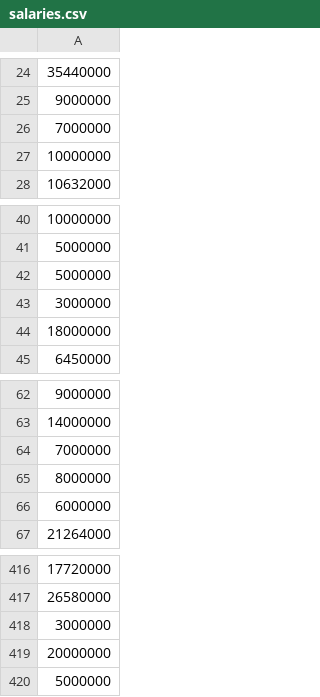
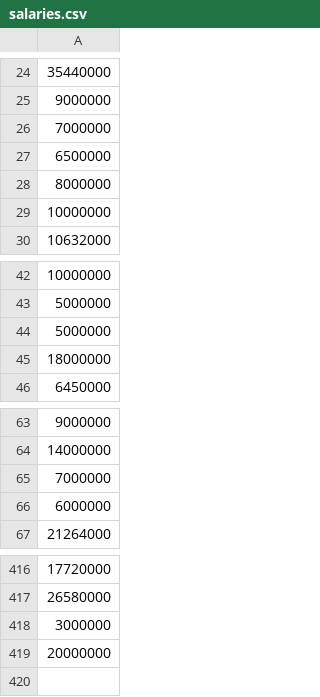
Before and after one commit to a-pinch/andrewtroyan, a CSV file: C#/ClassWork/HTTPrequest/HTTPrequest/salaries.csv, drawn as a sheet; only a part is shown, gaps mark what is left out.

```diff
--- a/C#/ClassWork/HTTPrequest/HTTPrequest/salaries.csv
+++ b/C#/ClassWork/HTTPrequest/HTTPrequest/salaries.csv
@@ -26,2 +26,4 @@
 7000000
+6500000
+8000000
 10000000
@@ -42,3 +44,2 @@
 5000000
-3000000
 18000000
@@ -64,3 +65,2 @@
 7000000
-8000000
 6000000
@@ -419,2 +419 @@
 20000000
-5000000
```
Also changed, not shown: 6 other files.
